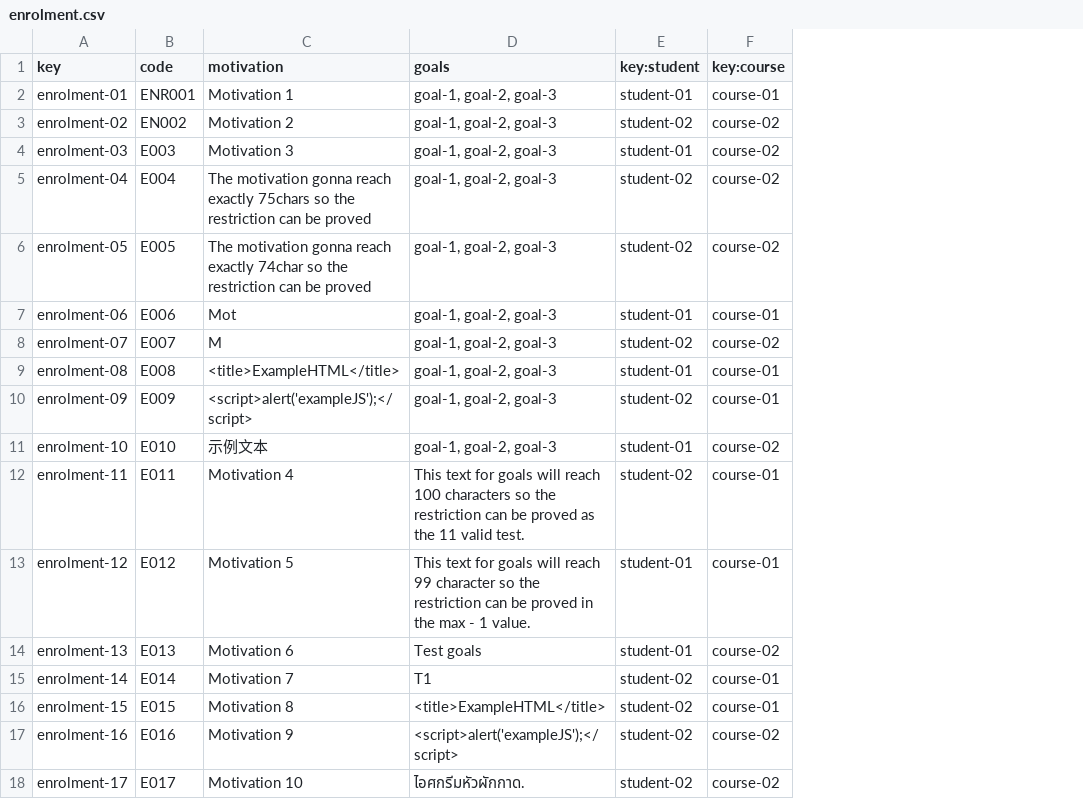
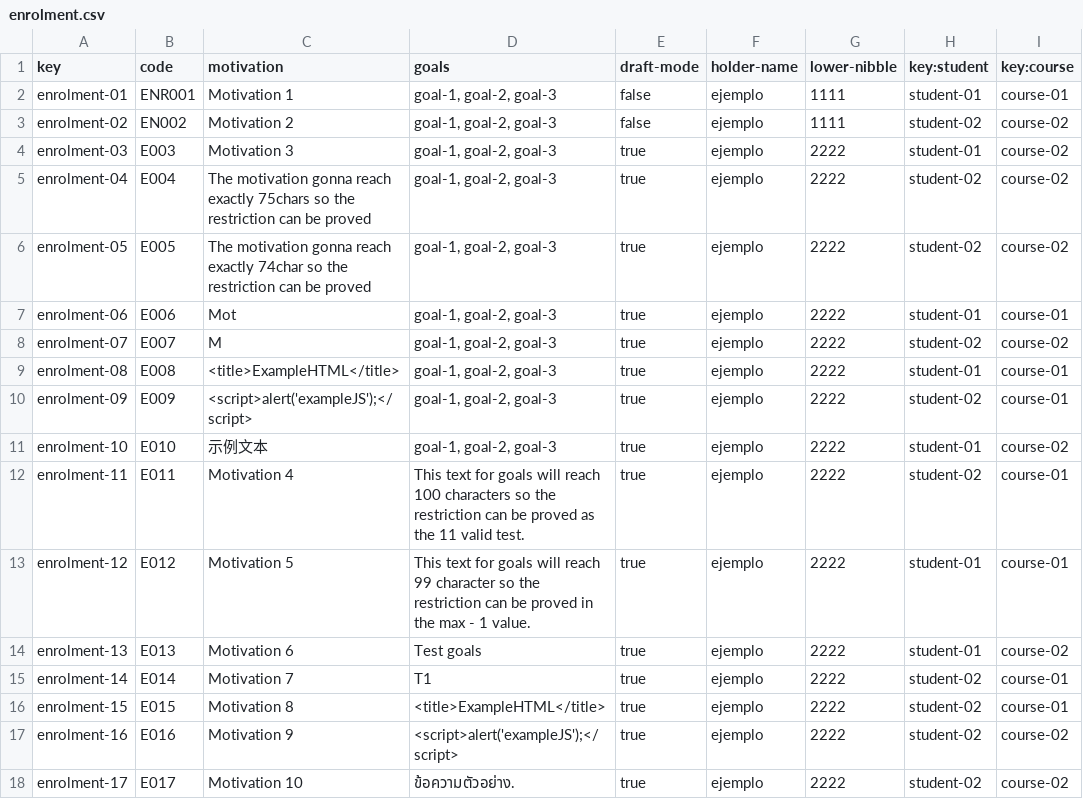
Before and after one commit to DP2-L1/ACME-L3-D03, a CSV file: src/main/webapp/WEB-INF/resources/sample-data/enrolment.csv, drawn as a sheet; the diff names each change by its address in the sheet, - before the commit and + after, or states it on an @@ line.

Commit message:
Student2-Tasks

```diff
--- a/src/main/webapp/WEB-INF/resources/sample-data/enrolment.csv
+++ b/src/main/webapp/WEB-INF/resources/sample-data/enrolment.csv
+column E (draft-mode), rows 2-18: false | false | true | true | true | true | true | true | true | true | true | true | true | true | true | true | true
+column F (holder-name), rows 2-18: all ejemplo
+column G (lower-nibble), rows 2-18: 1111 | 1111 | 2222 | 2222 | 2222 | 2222 | 2222 | 2222 | 2222 | 2222 | 2222 | 2222 | 2222 | 2222 | 2222 | 2222 | 2222
-D18 (goals): ไอศกรีมหัวผักกาด.
+D18 (goals): ข้อความตัวอย่าง.
```
Also changed, not shown: src/main/webapp/WEB-INF/resources/sample-data/activity.csv, 43 other files.
